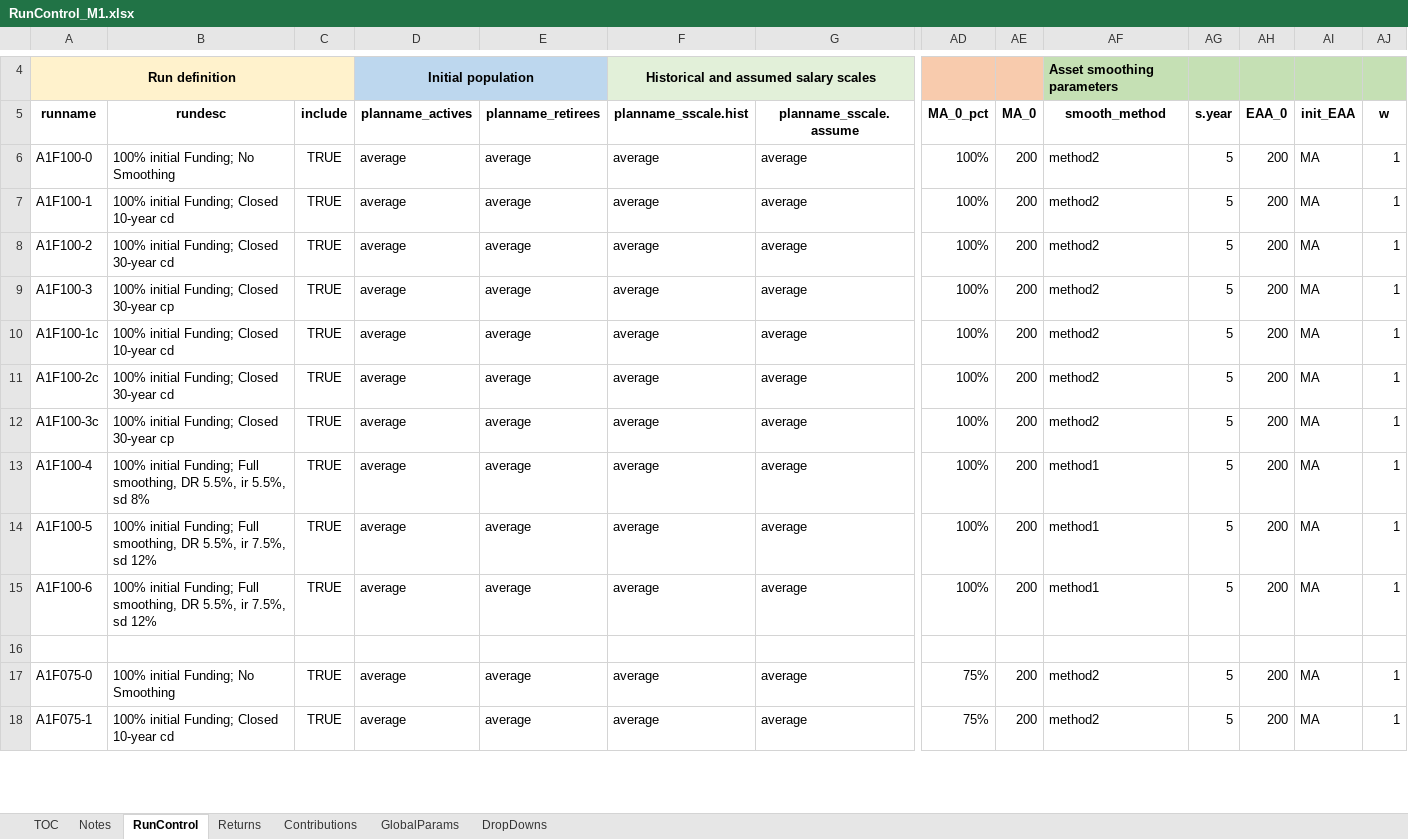
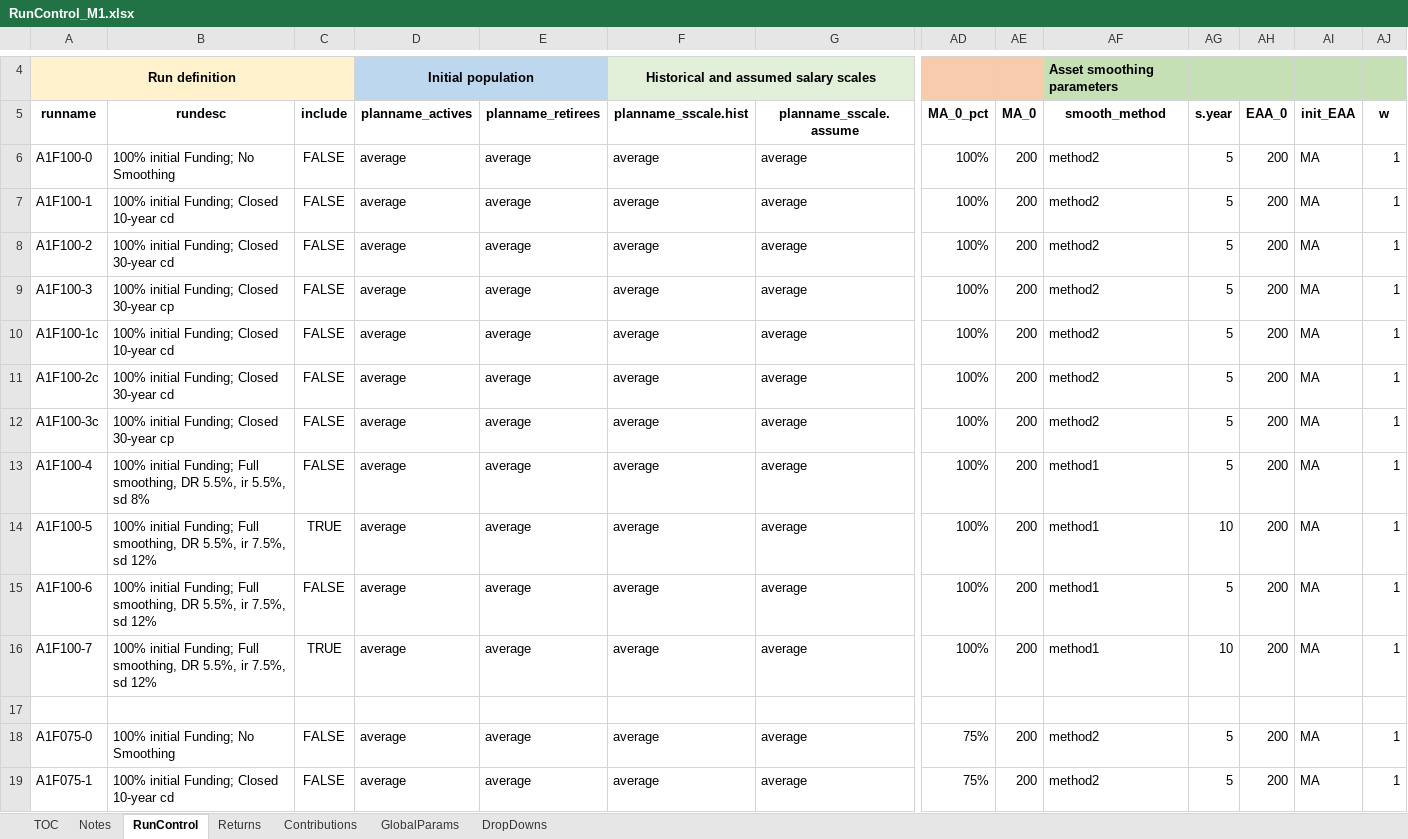
Before and after one commit to yimengyin16/Model_Main, an Excel workbook: IO_M1/RunControl_M1.xlsx, sheet RunControl, drawn as a sheet; only a part is shown, gaps mark what is left out; values as stored, in another font and other column widths than the file's, no borders; addresses are those after the commit; rows hold the shown columns only; the diff covers the shown part only; the diff names each change by its address in the sheet, - before the commit and + after, or states it on an @@ line.

Commit message:
changes in M1 control file

```diff
--- a/IO_M1/RunControl_M1.xlsx (sheet RunControl)
+++ b/IO_M1/RunControl_M1.xlsx (sheet RunControl)
-C6:C13 (include): TRUE
+C6:C13 (include): FALSE
-AG14 (s.year): 5
+AG14 (s.year): 10
-C15 (include): TRUE
+C15 (include): FALSE
+row 16: A1F100-7 | 100% initial Funding; Full smoothing, DR 5.5%, ir 7.5%, sd 12% | TRUE | average | average | average | average | 100% | 200 | method1 | 10 | 200 | MA | 1
-C18:C19 (include): TRUE
+C18:C19 (include): FALSE
```
Also changed, not shown: 3 added rows, 13 removed rows and 28 edited cells elsewhere in this sheet, sheet GlobalParams.
